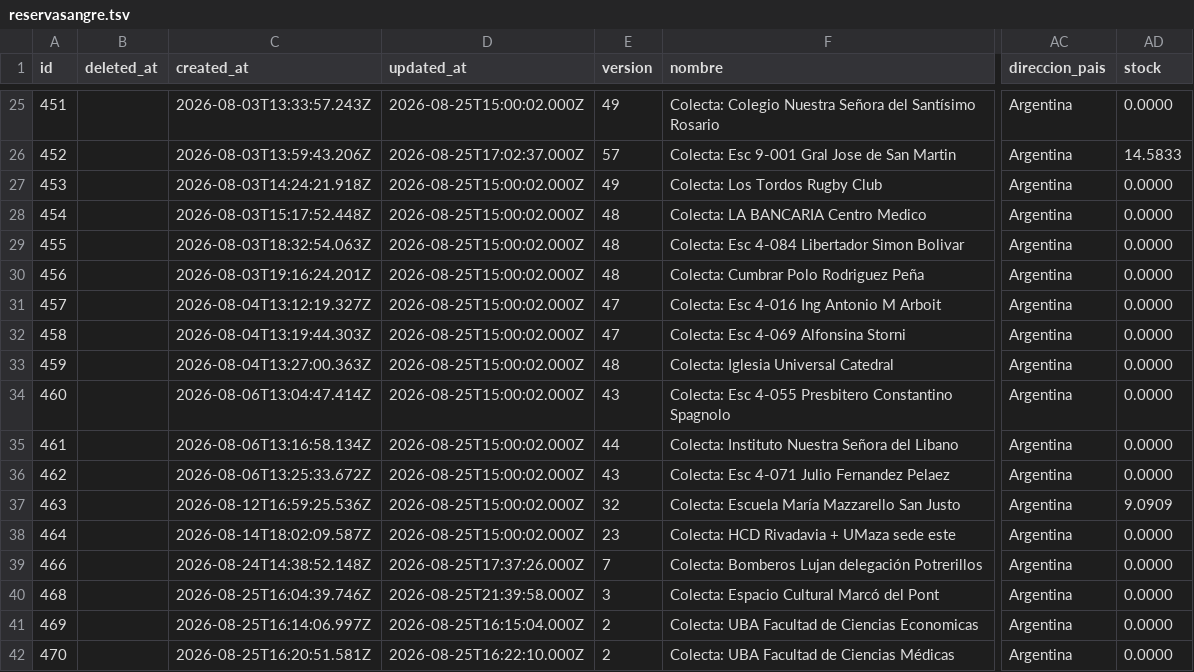
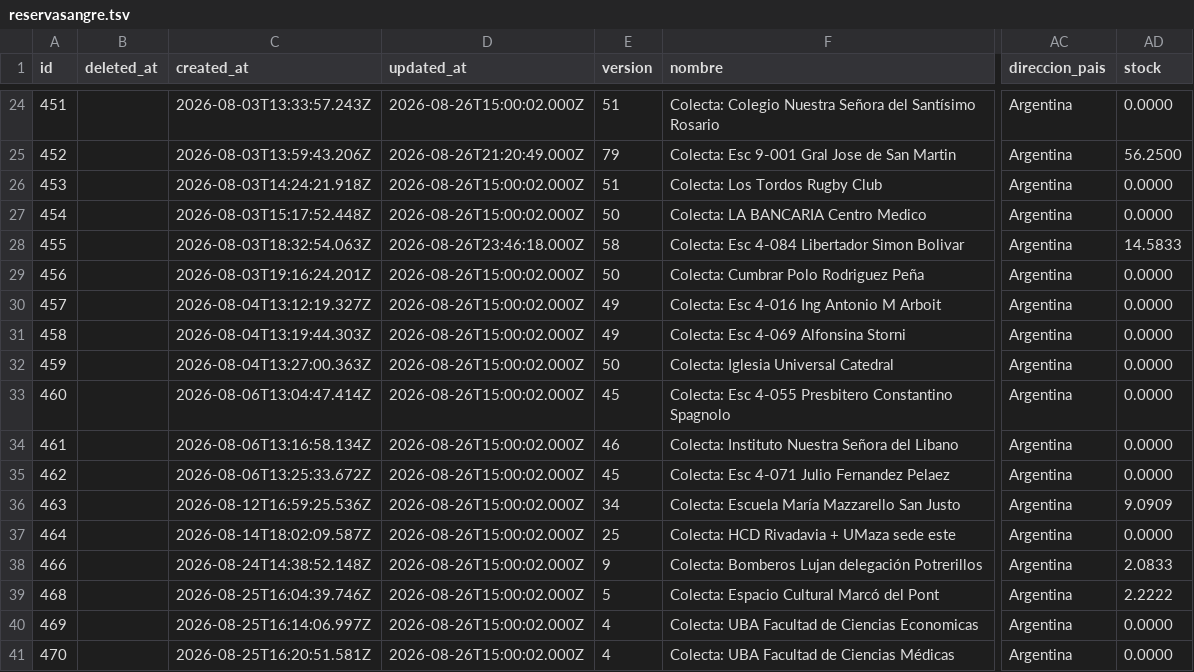
Before and after one commit to wlamagna/AzureAccess, a TSV file: reservasangre.tsv, drawn as a sheet; only a part is shown, gaps mark what is left out; addresses are those after the commit; the diff covers the shown part only; the diff names each change by its address in the sheet, - before the commit and + after, or states it on an @@ line.

```diff
--- a/reservasangre.tsv
+++ b/reservasangre.tsv
-D24 (updated_at): 2026-08-25T15:00:02.000Z
+D24 (updated_at): 2026-08-26T15:00:02.000Z
-E24 (version): 49
+E24 (version): 51
-D25 (updated_at): 2026-08-25T17:02:37.000Z
+D25 (updated_at): 2026-08-26T21:20:49.000Z
-E25 (version): 57
+E25 (version): 79
-AD25 (stock): 14.5833
+AD25 (stock): 56.2500
-D26:D27 (updated_at): 2026-08-25T15:00:02.000Z
+D26:D27 (updated_at): 2026-08-26T15:00:02.000Z
-E26 (version): 49
+E26 (version): 51
-E27 (version): 48
+E27 (version): 50
-D28 (updated_at): 2026-08-25T15:00:02.000Z
+D28 (updated_at): 2026-08-26T23:46:18.000Z
-E28 (version): 48
+E28 (version): 58
-AD28 (stock): 0.0000
+AD28 (stock): 14.5833
-D29:D37 (updated_at): 2026-08-25T15:00:02.000Z
+D29:D37 (updated_at): 2026-08-26T15:00:02.000Z
-E29 (version): 48
+E29 (version): 50
-E30:E31 (version): 47
+E30:E31 (version): 49
-E32 (version): 48
+E32 (version): 50
-E33 (version): 43
+E33 (version): 45
-E34 (version): 44
+E34 (version): 46
-E35 (version): 43
+E35 (version): 45
-E36 (version): 32
+E36 (version): 34
-E37 (version): 23
+E37 (version): 25
-D38 (updated_at): 2026-08-25T17:37:26.000Z
+D38 (updated_at): 2026-08-26T15:00:02.000Z
-E38 (version): 7
+E38 (version): 9
-AD38 (stock): 0.0000
+AD38 (stock): 2.0833
-D39 (updated_at): 2026-08-25T21:39:58.000Z
+D39 (updated_at): 2026-08-26T15:00:02.000Z
-E39 (version): 3
+E39 (version): 5
-AD39 (stock): 0.0000
+AD39 (stock): 2.2222
-D40 (updated_at): 2026-08-25T16:15:04.000Z
+D40 (updated_at): 2026-08-26T15:00:02.000Z
-E40:E41 (version): 2
+E40:E41 (version): 4
-D41 (updated_at): 2026-08-25T16:22:10.000Z
+D41 (updated_at): 2026-08-26T15:00:02.000Z
```
Also changed, not shown: 1 added row, 1 removed row and 74 edited cells elsewhere in this file.
